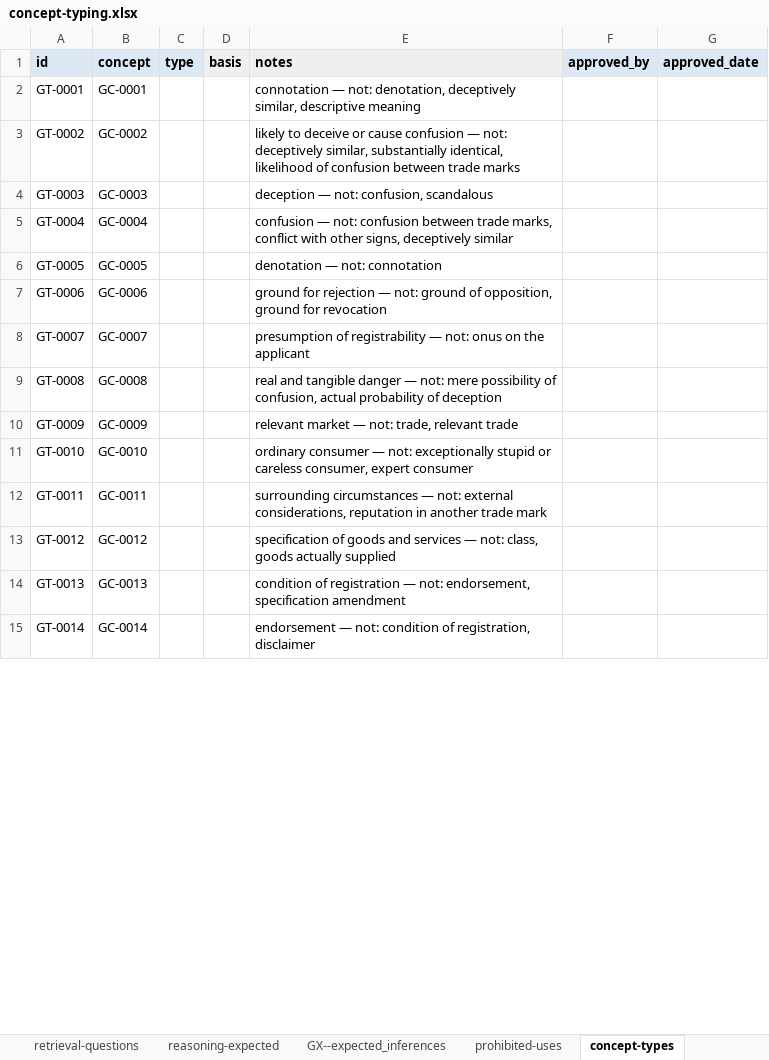
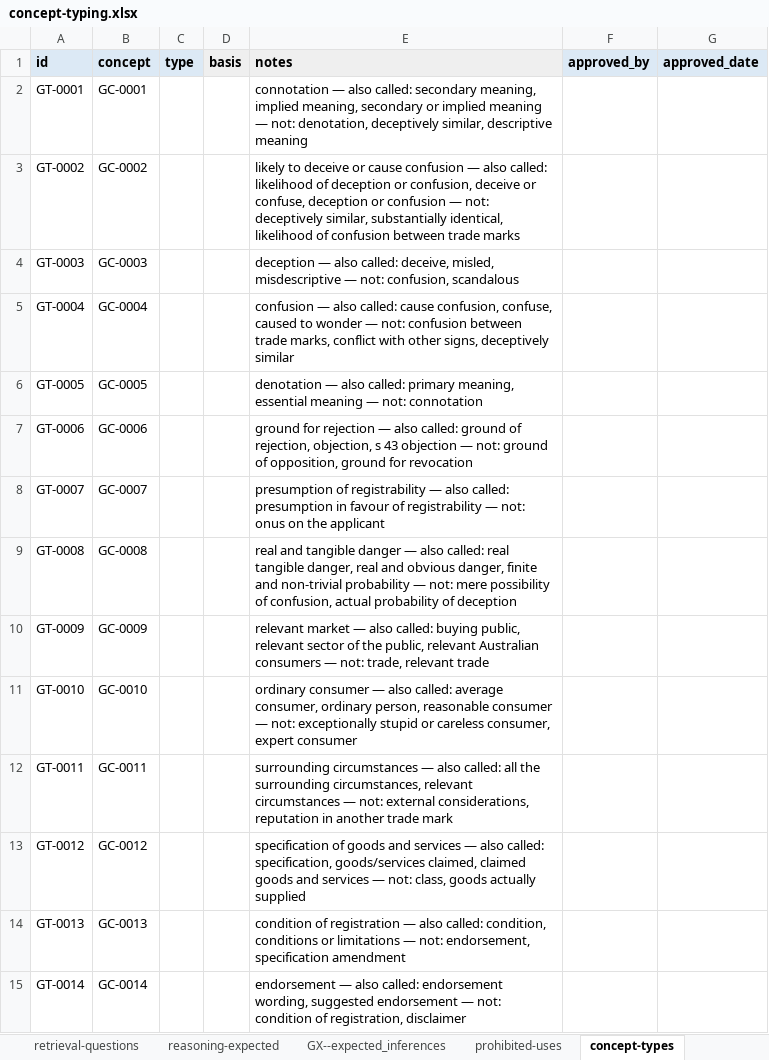
Before and after one commit to Thomas-Amann-IPAustralia/TM-Knowledge, an Excel workbook: data/derived/concept-typing.xlsx, sheet concept-types, drawn as a sheet; only a part is shown; values as stored, in another font and other column widths than the file's, no borders; the diff covers the shown part only; the diff names each change by its address in the sheet, - before the commit and + after, or states it on an @@ line.

```diff
--- a/data/derived/concept-typing.xlsx (sheet concept-types)
+++ b/data/derived/concept-typing.xlsx (sheet concept-types)
-E2 (notes): connotation — not: denotation,…
+E2 (notes): connotation — also called: secondary meaning, implied meaning, secondary or implied meaning — not: denotation,…
-E3 (notes): …confusion — not: deceptively…
+E3 (notes): …confusion — also called: likelihood of deception or confusion, deceive or confuse, deception or confusion — not: deceptively…
-E4 (notes): deception — not: confusion,…
+E4 (notes): deception — also called: deceive, misled, misdescriptive — not: confusion,…
-E5 (notes): confusion — not: confusion…
+E5 (notes): confusion — also called: cause confusion, confuse, caused to wonder — not: confusion…
-E6 (notes): denotation — not: connotation
+E6 (notes): denotation — also called: primary meaning, essential meaning — not: connotation
-E7 (notes): …rejection — not: ground…
+E7 (notes): …rejection — also called: ground of rejection, objection, s 43 objection — not: ground…
-E8 (notes): …registrability — not: onus…
+E8 (notes): …registrability — also called: presumption in favour of registrability — not: onus…
-E9 (notes): …danger — not: mere…
+E9 (notes): …danger — also called: real tangible danger, real and obvious danger, finite and non-trivial probability — not: mere…
-E10 (notes): …market — not: trade,…
+E10 (notes): …market — also called: buying public, relevant sector of the public, relevant Australian consumers — not: trade,…
-E11 (notes): …consumer — not: exceptionally…
+E11 (notes): …consumer — also called: average consumer, ordinary person, reasonable consumer — not: exceptionally…
-E12 (notes): …circumstances — not: external…
+E12 (notes): …circumstances — also called: all the surrounding circumstances, relevant circumstances — not: external…
-E13 (notes): …services — not: class,…
+E13 (notes): …services — also called: specification, goods/services claimed, claimed goods and services — not: class,…
-E14 (notes): …registration — not: endorsement,…
+E14 (notes): …registration — also called: condition, conditions or limitations — not: endorsement,…
-E15 (notes): endorsement — not: condition…
+E15 (notes): endorsement — also called: endorsement wording, suggested endorsement — not: condition…
```
Also changed, not shown: 38 edited cells elsewhere in this sheet, sheet how to use this, 7 other files.
